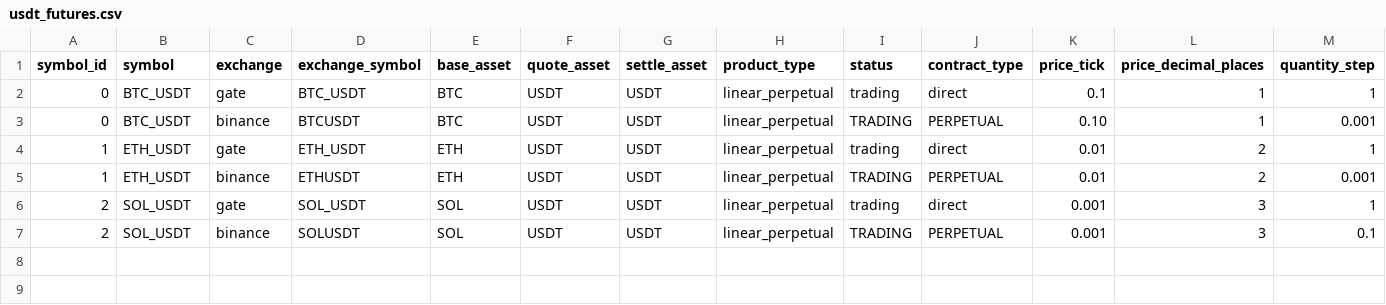
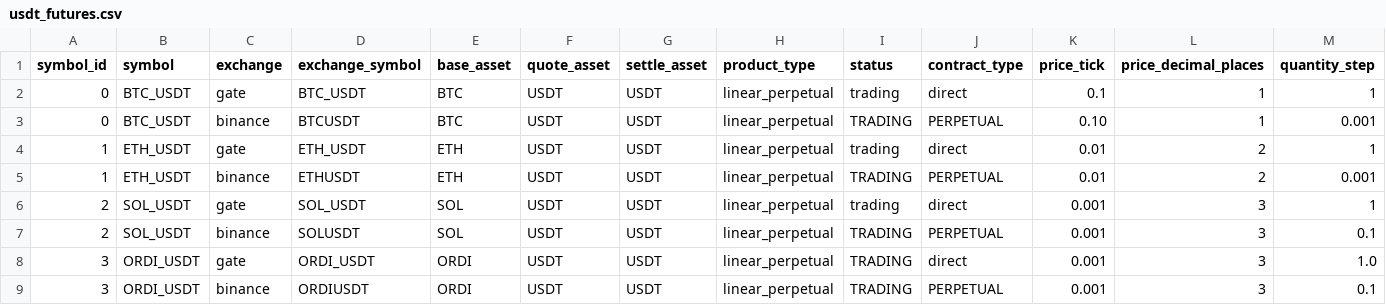
Before and after one commit to liuxiang9884/aquila, a CSV file: config/instruments/usdt_futures.csv, drawn as a sheet; only a part is shown; rows hold the shown columns only; the diff names each change by its address in the sheet, - before the commit and + after, or states it on an @@ line.

```diff
--- a/config/instruments/usdt_futures.csv
+++ b/config/instruments/usdt_futures.csv
+row 8: 3 | ORDI_USDT | gate | ORDI_USDT | ORDI | USDT | USDT | linear_perpetual | TRADING | direct | 0.001 | 3 | 1.0
+row 9: 3 | ORDI_USDT | binance | ORDIUSDT | ORDI | USDT | USDT | linear_perpetual | TRADING | PERPETUAL | 0.001 | 3 | 0.1
```
Also changed, not shown: 7 other files.
